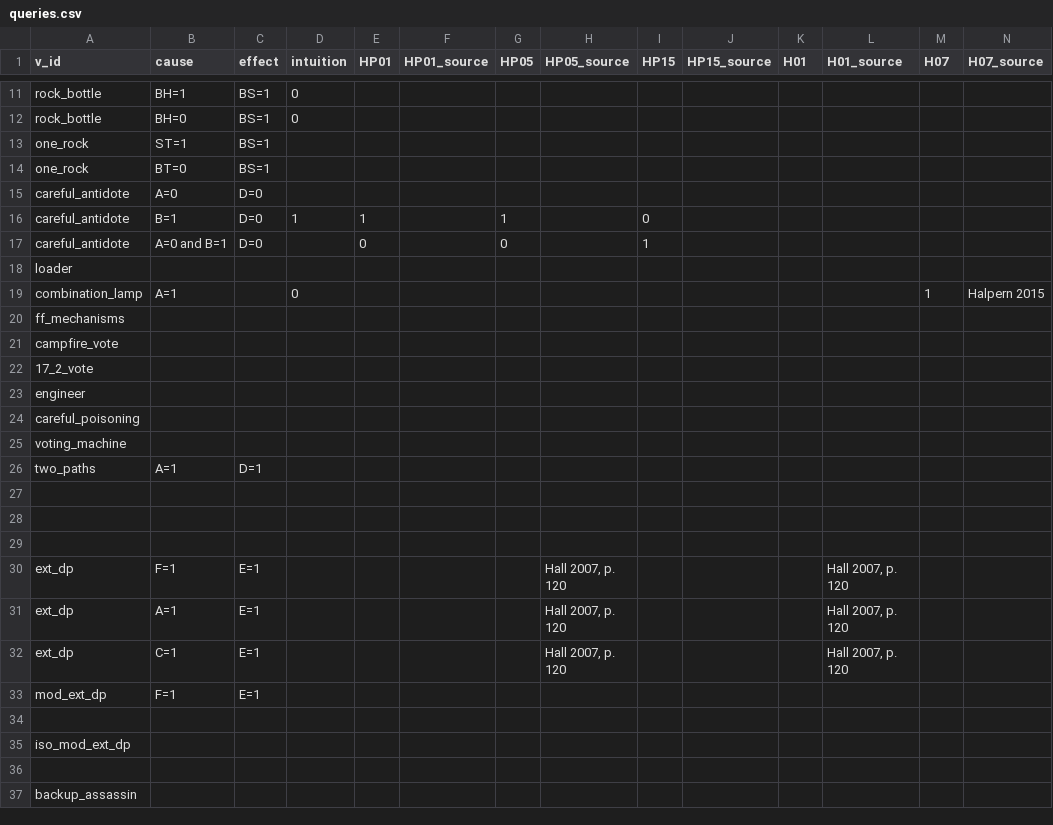
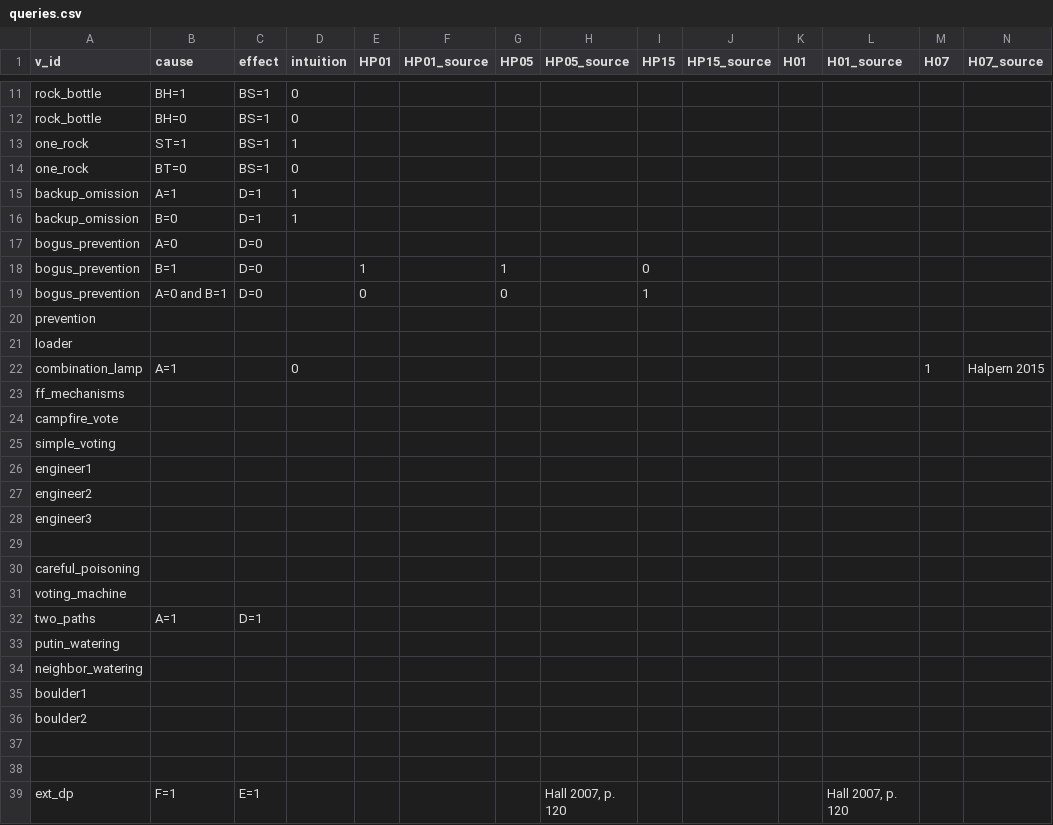
Before and after one commit to christianodenwald/causality_checker, a CSV file: data/queries.csv, drawn as a sheet; only a part is shown, gaps mark what is left out; the shorter side is filled out with more unchanged rows; addresses are those after the commit; rows hold the shown columns only; the diff covers the shown part only; the diff names each change by its address in the sheet, - before the commit and + after, or states it on an @@ line.

```diff
--- a/data/queries.csv
+++ b/data/queries.csv
-D13 (intuition): (empty)
+D13 (intuition): 1
-D14 (intuition): (empty)
+D14 (intuition): 0
+row 15: backup_omission | A=1 | D=1 | 1
+row 16: backup_omission | B=0 | D=1 | 1
-A17:A19 (v_id): careful_antidote
+A17:A19 (v_id): bogus_prevention
-D18 (intuition): 1
+D18 (intuition): (empty)
+row 20: prevention
-A25 (v_id): 17_2_vote
+A25 (v_id): simple_voting
-A26 (v_id): engineer
+A26 (v_id): engineer1
+row 27: engineer2
+row 28: engineer3
+row 29: (empty)
-A33 (v_id): (empty)
+A33 (v_id): putin_watering
+row 34: neighbor_watering
+row 35: boulder1
+row 36: boulder2
```
Also changed, not shown: 16 added rows and 24 edited cells elsewhere in this file, data/variables.csv, data/vignettes.csv, 1 other file.
